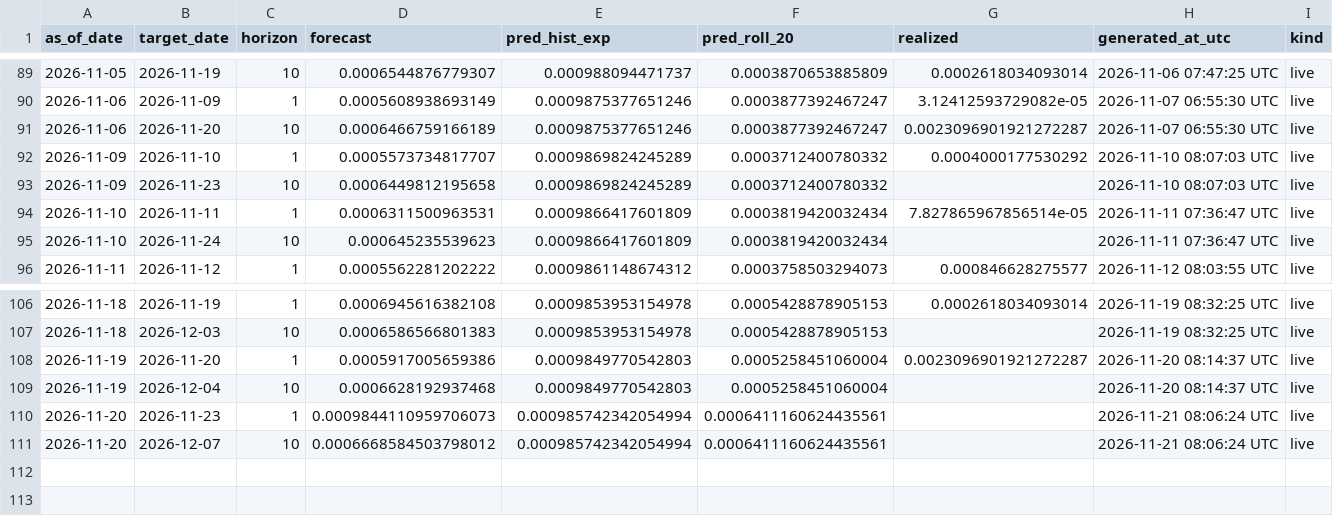
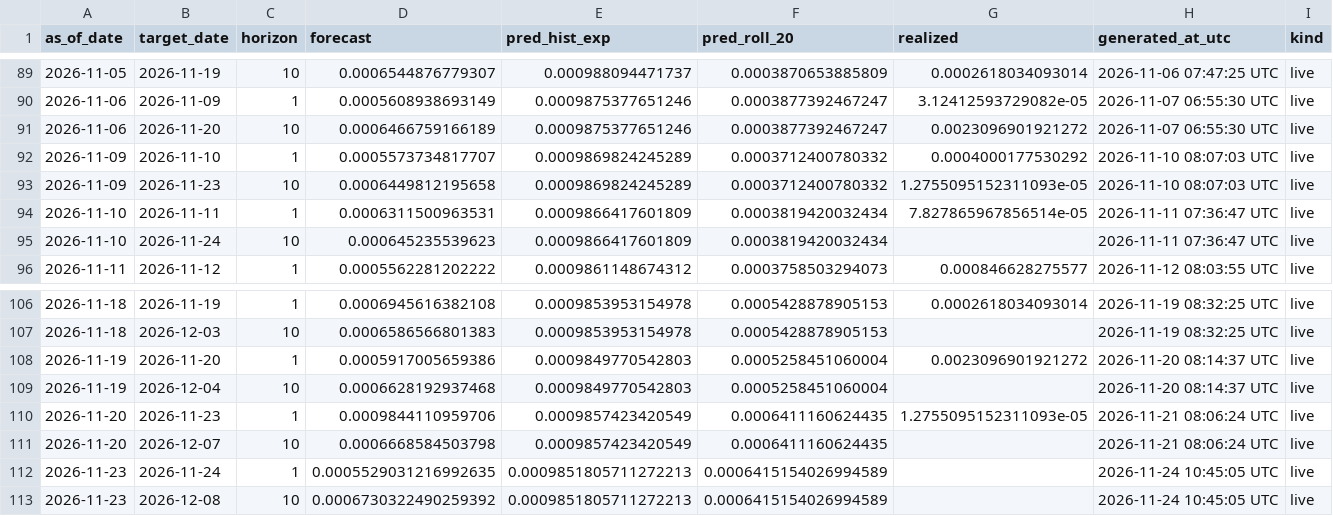
Before and after one commit to ferastoro/ai-crypto-spillover-dashboard, a CSV file: data/live/latest_forecast.csv, drawn as a sheet; only a part is shown, gaps mark what is left out.

```diff
--- a/data/live/latest_forecast.csv
+++ b/data/live/latest_forecast.csv
@@ -90,5 +90,5 @@ as_of_date,target_date,horizon,forecast,pred_hist_exp,pred_roll_20,realized,gene
 2026-11-06,2026-11-09,1,0.0005608938693149,0.0009875377651246,0.0003877392467247,3.12412593729082e-05,2026-11-07 06:55:30 UTC,live
-2026-11-06,2026-11-20,10,0.0006466759166189,0.0009875377651246,0.0003877392467247,0.0023096901921272287,2026-11-07 06:55:30 UTC,live
+2026-11-06,2026-11-20,10,0.0006466759166189,0.0009875377651246,0.0003877392467247,0.0023096901921272,2026-11-07 06:55:30 UTC,live
 2026-11-09,2026-11-10,1,0.0005573734817707,0.0009869824245289,0.0003712400780332,0.0004000177530292,2026-11-10 08:07:03 UTC,live
-2026-11-09,2026-11-23,10,0.0006449812195658,0.0009869824245289,0.0003712400780332,,2026-11-10 08:07:03 UTC,live
+2026-11-09,2026-11-23,10,0.0006449812195658,0.0009869824245289,0.0003712400780332,1.2755095152311093e-05,2026-11-10 08:07:03 UTC,live
 2026-11-10,2026-11-11,1,0.0006311500963531,0.0009866417601809,0.0003819420032434,7.827865967856514e-05,2026-11-11 07:36:47 UTC,live
@@ -107,5 +107,7 @@ as_of_date,target_date,horizon,forecast,pred_hist_exp,pred_roll_20,realized,gene
 2026-11-18,2026-12-03,10,0.0006586566801383,0.0009853953154978,0.0005428878905153,,2026-11-19 08:32:25 UTC,live
-2026-11-19,2026-11-20,1,0.0005917005659386,0.0009849770542803,0.0005258451060004,0.0023096901921272287,2026-11-20 08:14:37 UTC,live
+2026-11-19,2026-11-20,1,0.0005917005659386,0.0009849770542803,0.0005258451060004,0.0023096901921272,2026-11-20 08:14:37 UTC,live
 2026-11-19,2026-12-04,10,0.0006628192937468,0.0009849770542803,0.0005258451060004,,2026-11-20 08:14:37 UTC,live
-2026-11-20,2026-11-23,1,0.0009844110959706073,0.000985742342054994,0.0006411160624435561,,2026-11-21 08:06:24 UTC,live
-2026-11-20,2026-12-07,10,0.0006668584503798012,0.000985742342054994,0.0006411160624435561,,2026-11-21 08:06:24 UTC,live
+2026-11-20,2026-11-23,1,0.0009844110959706,0.0009857423420549,0.0006411160624435,1.2755095152311093e-05,2026-11-21 08:06:24 UTC,live
+2026-11-20,2026-12-07,10,0.0006668584503798,0.0009857423420549,0.0006411160624435,,2026-11-21 08:06:24 UTC,live
+2026-11-23,2026-11-24,1,0.0005529031216992635,0.0009851805711272213,0.0006415154026994589,,2026-11-24 10:45:05 UTC,live
+2026-11-23,2026-12-08,10,0.0006730322490259392,0.0009851805711272213,0.0006415154026994589,,2026-11-24 10:45:05 UTC,live
```
Also changed, not shown: data/live/btcidr_history.csv, data/live/live_scorecard.csv.
